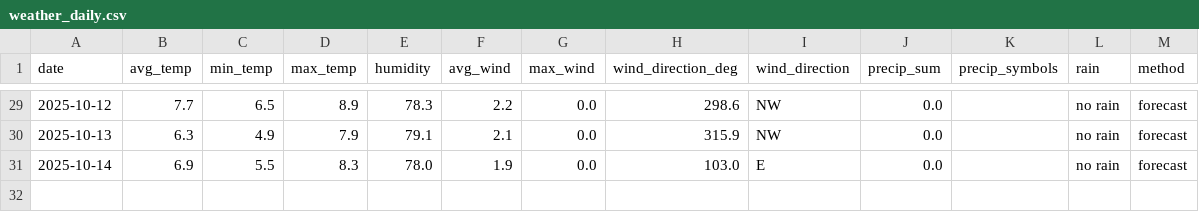
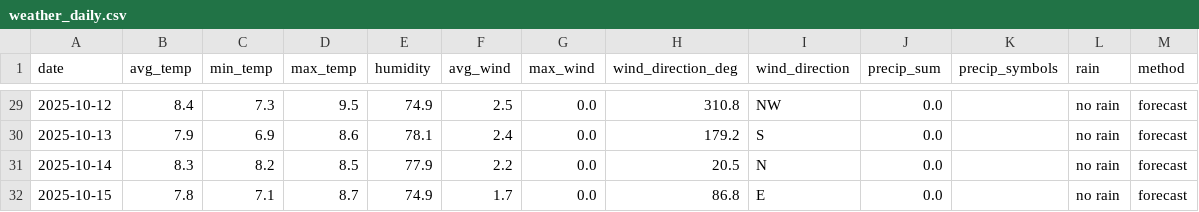
Before and after one commit to OlegChernodon/oc_public_reporitory, a CSV file: weather_daily.csv, drawn as a sheet; only a part is shown, gaps mark what is left out; the diff covers the shown part only.

```diff
--- a/weather_daily.csv
+++ b/weather_daily.csv
@@ -29,3 +29,4 @@ date,avg_temp,min_temp,max_temp,humidity,avg_wind,max_wind,wind_direction_deg,wi
-2025-10-12,7.7,6.5,8.9,78.3,2.2,0.0,298.6,NW,0.0,,no rain,forecast
-2025-10-13,6.3,4.9,7.9,79.1,2.1,0.0,315.9,NW,0.0,,no rain,forecast
-2025-10-14,6.9,5.5,8.3,78.0,1.9,0.0,103.0,E,0.0,,no rain,forecast
+2025-10-12,8.4,7.3,9.5,74.9,2.5,0.0,310.8,NW,0.0,,no rain,forecast
+2025-10-13,7.9,6.9,8.6,78.1,2.4,0.0,179.2,S,0.0,,no rain,forecast
+2025-10-14,8.3,8.2,8.5,77.9,2.2,0.0,20.5,N,0.0,,no rain,forecast
+2025-10-15,7.8,7.1,8.7,74.9,1.7,0.0,86.8,E,0.0,,no rain,forecast
```
Also changed, not shown: 27 edited cells elsewhere in this file.
